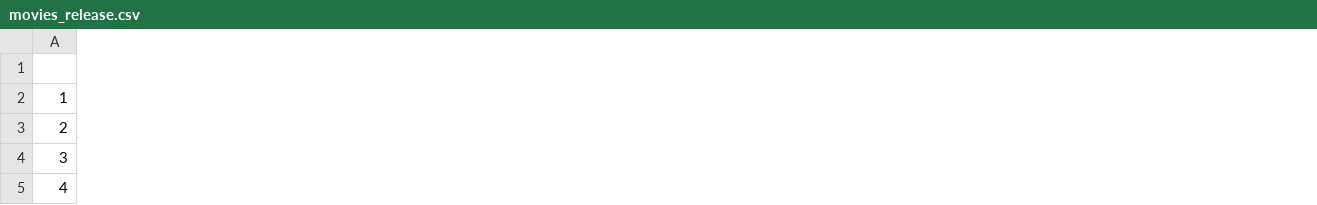
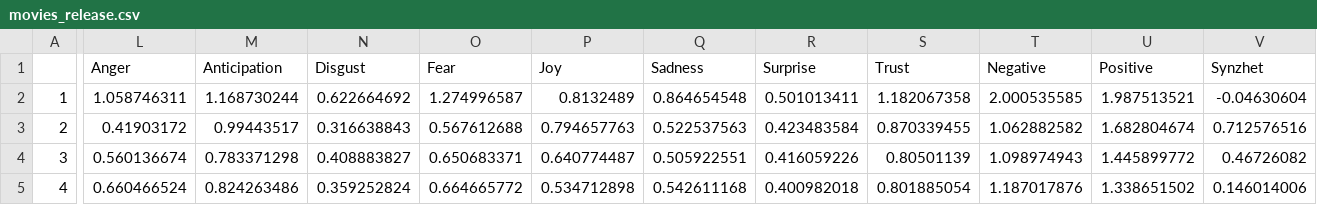
Before and after one commit to ohawkins/Social-Analytics-Group-Project, a CSV file: movies_release.csv, drawn as a sheet; only a part is shown, gaps mark what is left out; the diff covers the shown part only; the diff names each change by its address in the sheet, - before the commit and + after, or states it on an @@ line.

Commit message:
Updated move_release and movie_trailer

```diff
--- a/movies_release.csv
+++ b/movies_release.csv
+column L (Anger), rows 2-5: 1.058746311 | 0.41903172 | 0.560136674 | 0.660466524
+column M (Anticipation), rows 2-5: 1.168730244 | 0.99443517 | 0.783371298 | 0.824263486
+column N (Disgust), rows 2-5: 0.622664692 | 0.316638843 | 0.408883827 | 0.359252824
+column O (Fear), rows 2-5: 1.274996587 | 0.567612688 | 0.650683371 | 0.664665772
+column P (Joy), rows 2-5: 0.8132489 | 0.794657763 | 0.640774487 | 0.534712898
+column Q (Sadness), rows 2-5: 0.864654548 | 0.522537563 | 0.505922551 | 0.542611168
+column R (Surprise), rows 2-5: 0.501013411 | 0.423483584 | 0.416059226 | 0.400982018
+column S (Trust), rows 2-5: 1.182067358 | 0.870339455 | 0.80501139 | 0.801885054
+column T (Negative), rows 2-5: 2.000535585 | 1.062882582 | 1.098974943 | 1.187017876
+column U (Positive), rows 2-5: 1.987513521 | 1.682804674 | 1.445899772 | 1.338651502
+column V (Synzhet), rows 2-5: -0.04630604 | 0.712576516 | 0.46726082 | 0.146014006
```
Also changed, not shown: 3 added columns and 115 edited cells elsewhere in this file, movies_trailer.csv, 2 other files.
